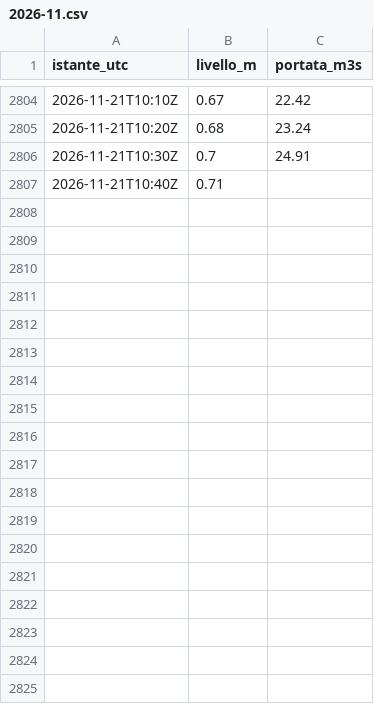
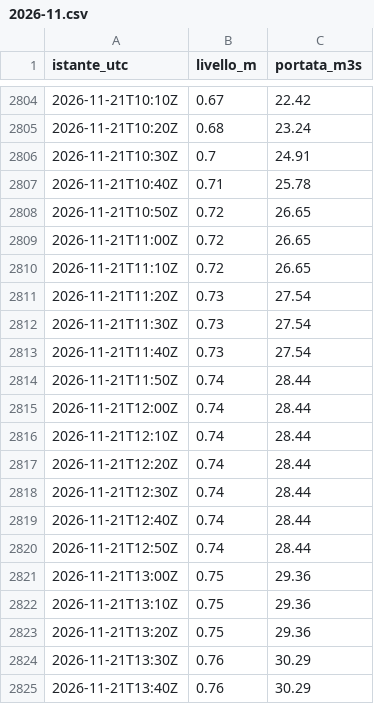
Before and after one commit to simone-9/Server-app1, a CSV file: dati/300005751/2026-11.csv, drawn as a sheet; only a part is shown, gaps mark what is left out; the diff covers the shown part only.

```diff
--- a/dati/300005751/2026-11.csv
+++ b/dati/300005751/2026-11.csv
@@ -2806,2 +2806,20 @@ istante_utc,livello_m,portata_m3s
 2026-11-21T10:30Z,0.7,24.91
-2026-11-21T10:40Z,0.71,
+2026-11-21T10:40Z,0.71,25.78
+2026-11-21T10:50Z,0.72,26.65
+2026-11-21T11:00Z,0.72,26.65
+2026-11-21T11:10Z,0.72,26.65
+2026-11-21T11:20Z,0.73,27.54
+2026-11-21T11:30Z,0.73,27.54
+2026-11-21T11:40Z,0.73,27.54
+2026-11-21T11:50Z,0.74,28.44
+2026-11-21T12:00Z,0.74,28.44
+2026-11-21T12:10Z,0.74,28.44
+2026-11-21T12:20Z,0.74,28.44
+2026-11-21T12:30Z,0.74,28.44
+2026-11-21T12:40Z,0.74,28.44
+2026-11-21T12:50Z,0.74,28.44
+2026-11-21T13:00Z,0.75,29.36
+2026-11-21T13:10Z,0.75,29.36
+2026-11-21T13:20Z,0.75,29.36
+2026-11-21T13:30Z,0.76,30.29
+2026-11-21T13:40Z,0.76,30.29
```
Also changed, not shown: 15 added rows elsewhere in this file, dati/300005777/2026-11.csv, dati/300005833/2026-11.csv, 14 other files.
